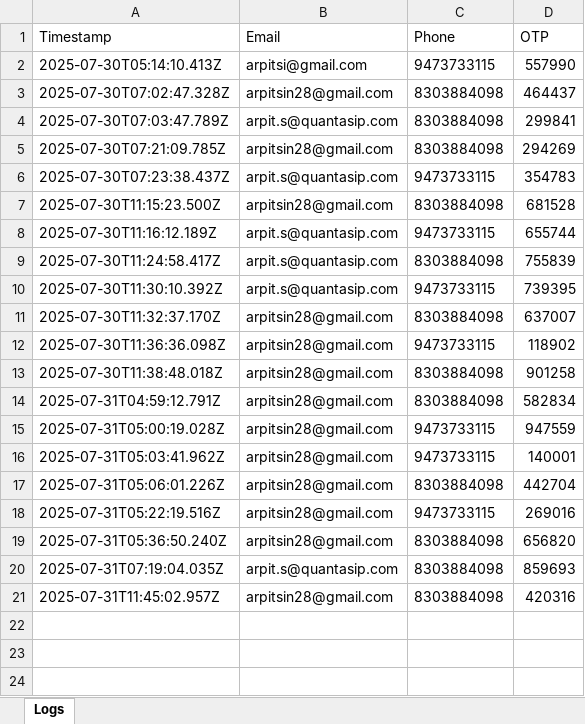
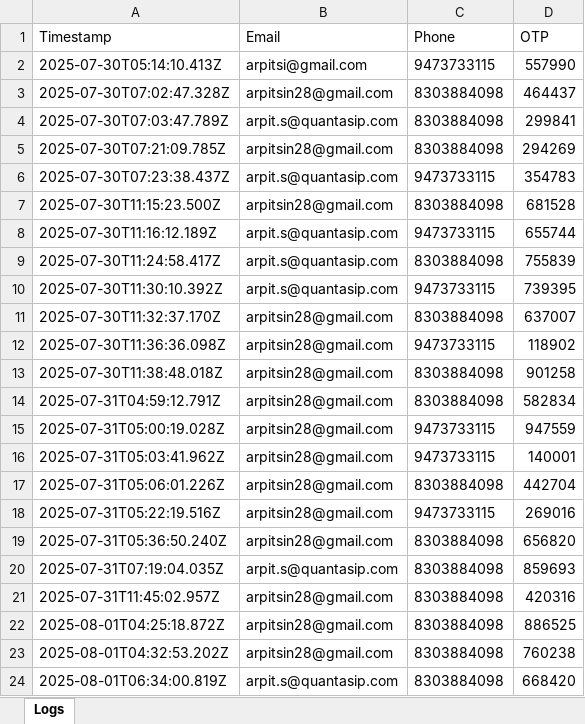
Before and after one commit to Arpit08-coder-glitch/BhuQuanta-Backend, an Excel workbook: logs/otp_logs.xlsx, sheet Logs, drawn as a sheet; values as stored, in another font and other column widths than the file's, no borders; the diff names each change by its address in the sheet, - before the commit and + after, or states it on an @@ line.

Commit message:
OTP Logs Updates

```diff
--- a/logs/otp_logs.xlsx (sheet Logs)
+++ b/logs/otp_logs.xlsx (sheet Logs)
+row 22: 2025-08-01T04:25:18.872Z | arpitsin28@gmail.com | 8303884098 | 886525
+row 23: 2025-08-01T04:32:53.202Z | arpitsin28@gmail.com | 8303884098 | 760238
+row 24: 2025-08-01T06:34:00.819Z | arpit.s@quantasip.com | 8303884098 | 668420
```
